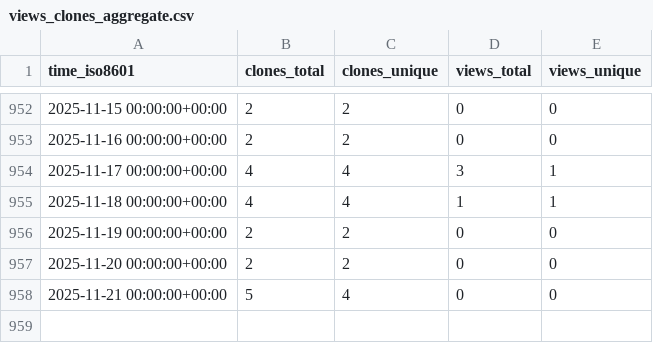
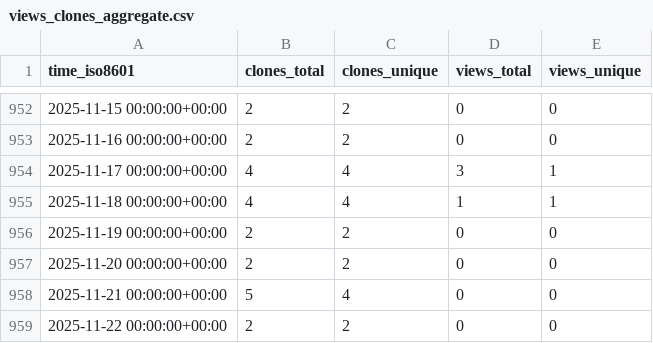
Before and after one commit to dlcgold/muPBWT, a CSV file: dlcgold/muPBWT/ghrs-data/views_clones_aggregate.csv, drawn as a sheet; only a part is shown, gaps mark what is left out.

```diff
--- a/dlcgold/muPBWT/ghrs-data/views_clones_aggregate.csv
+++ b/dlcgold/muPBWT/ghrs-data/views_clones_aggregate.csv
@@ -958 +958,2 @@ time_iso8601,clones_total,clones_unique,views_total,views_unique
 2025-11-21 00:00:00+00:00,5,4,0,0
+2025-11-22 00:00:00+00:00,2,2,0,0
```
Also changed, not shown: 1 other file.
